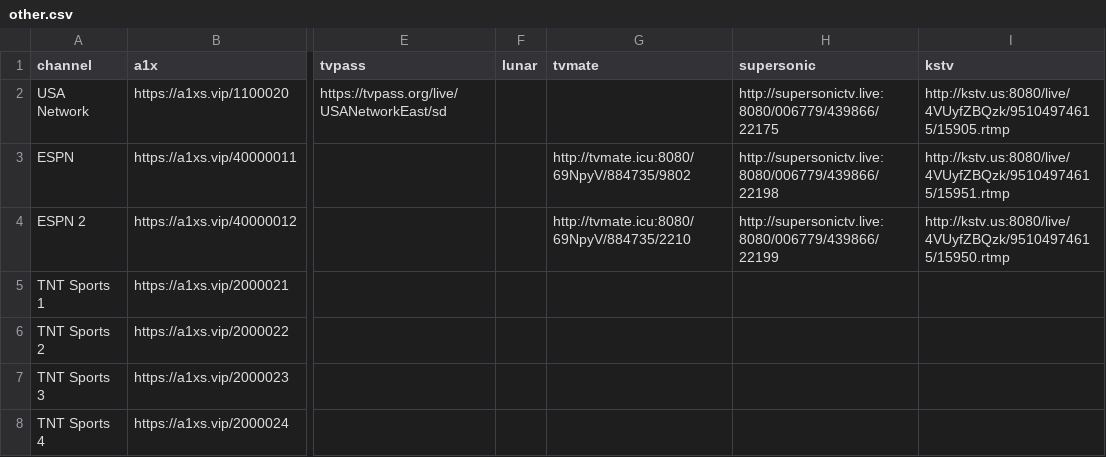
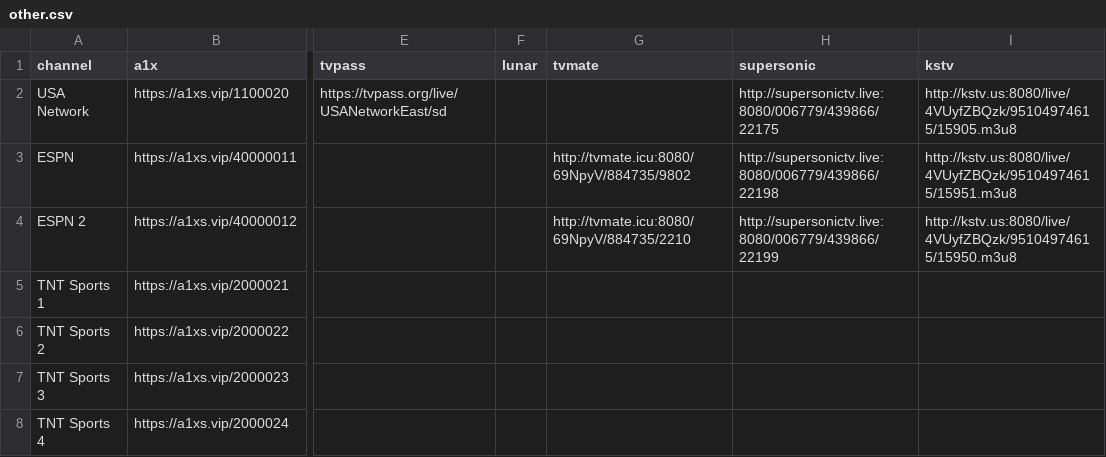
Before and after one commit to lamtung16/iptv, a CSV file: other.csv, drawn as a sheet; only a part is shown, gaps mark what is left out; the diff names each change by its address in the sheet, - before the commit and + after, or states it on an @@ line.

```diff
--- a/other.csv
+++ b/other.csv
-I2 (kstv): http://kstv.us:8080/live/4VUyfZBQzk/95104974615/15905.rtmp
+I2 (kstv): http://kstv.us:8080/live/4VUyfZBQzk/95104974615/15905.m3u8
-I3 (kstv): http://kstv.us:8080/live/4VUyfZBQzk/95104974615/15951.rtmp
+I3 (kstv): http://kstv.us:8080/live/4VUyfZBQzk/95104974615/15951.m3u8
-I4 (kstv): http://kstv.us:8080/live/4VUyfZBQzk/95104974615/15950.rtmp
+I4 (kstv): http://kstv.us:8080/live/4VUyfZBQzk/95104974615/15950.m3u8
```
Also changed, not shown: football.csv, tennis.csv, 8 other files.
